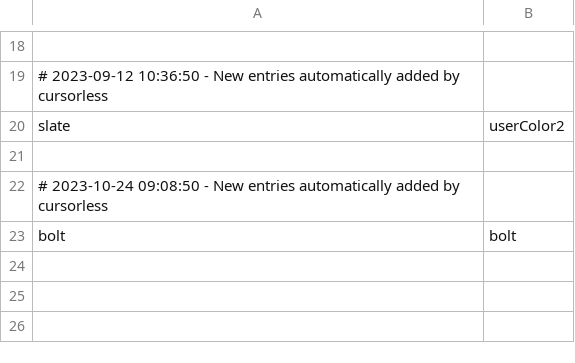
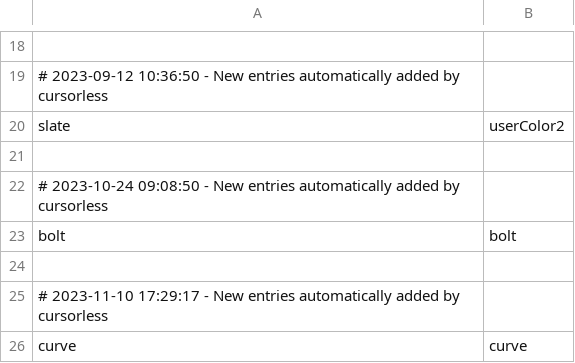
Before and after one commit to C-Loftus/colton_talon, a CSV file: cursorless-settings/hat_styles.csv, drawn as a sheet; only a part is shown, gaps mark what is left out.

```diff
--- a/cursorless-settings/hat_styles.csv
+++ b/cursorless-settings/hat_styles.csv
@@ -23 +23,4 @@ slate, userColor2
 bolt, bolt
+
+# 2023-11-10 17:29:17 - New entries automatically added by cursorless
+curve, curve
```
Also changed, not shown: 1 other file.
